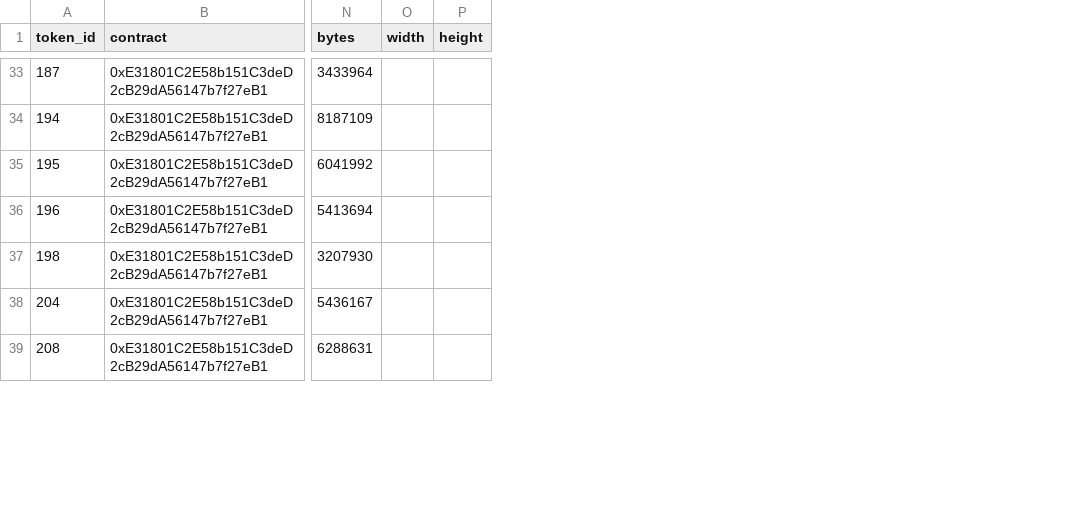
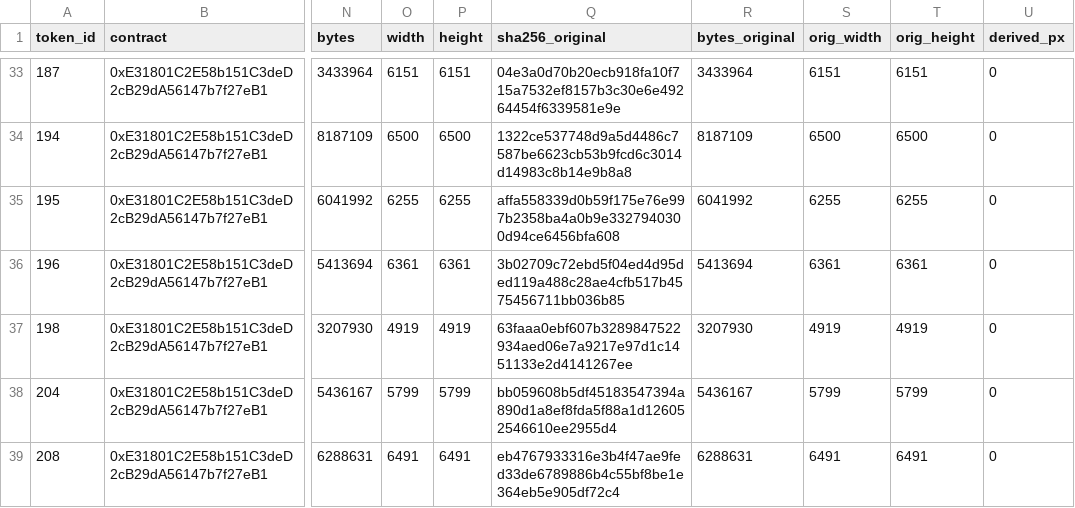
Before and after one commit to awalkaday/about-awalkaday-art, a CSV file: data/photos.csv, drawn as a sheet; only a part is shown, gaps mark what is left out; the diff covers the shown part only; the diff names each change by its address in the sheet, - before the commit and + after, or states it on an @@ line.

```diff
--- a/data/photos.csv
+++ b/data/photos.csv
+column Q (sha256_original), rows 33-39: 04e3a0d70b20ecb918fa10f715a7532ef8157b3c30e6e49264454f6339581e9e | 1322ce537748d9a5d4486c7587be6623cb53b9fcd6c3014d14983c8b14e9b8a8 | affa558339d0b59f175e76e997b2358ba4a0b9e3327940300d94ce6456bfa608 | 3b02709c72ebd5f04ed4d95ded119a488c28ae4cfb517b4575456711bb036b85 | 63faaa0ebf607b3289847522934aed06e7a9217e97d1c1451133e2d4141267ee | bb059608b5df45183547394a890d1a8ef8fda5f88a1d126052546610ee2955d4 | eb4767933316e3b4f47ae9fed33de6789886b4c55bf8be1e364eb5e905df72c4
+column R (bytes_original), rows 33-39: 3433964 | 8187109 | 6041992 | 5413694 | 3207930 | 5436167 | 6288631
+column S (orig_width), rows 33-39: 6151 | 6500 | 6255 | 6361 | 4919 | 5799 | 6491
+column T (orig_height), rows 33-39: 6151 | 6500 | 6255 | 6361 | 4919 | 5799 | 6491
+column U (derived_px), rows 33-39: all 0
-O33 (width): (empty)
+O33 (width): 6151
-P33 (height): (empty)
+P33 (height): 6151
-O34 (width): (empty)
+O34 (width): 6500
-P34 (height): (empty)
+P34 (height): 6500
-O35 (width): (empty)
+O35 (width): 6255
-P35 (height): (empty)
+P35 (height): 6255
-O36 (width): (empty)
+O36 (width): 6361
-P36 (height): (empty)
+P36 (height): 6361
-O37 (width): (empty)
+O37 (width): 4919
-P37 (height): (empty)
+P37 (height): 4919
-O38 (width): (empty)
+O38 (width): 5799
-P38 (height): (empty)
+P38 (height): 5799
-O39 (width): (empty)
+O39 (width): 6491
-P39 (height): (empty)
+P39 (height): 6491
```
Also changed, not shown: 97 edited cells elsewhere in this file, 23 other files.
